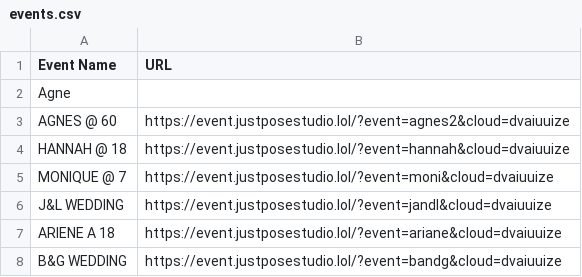
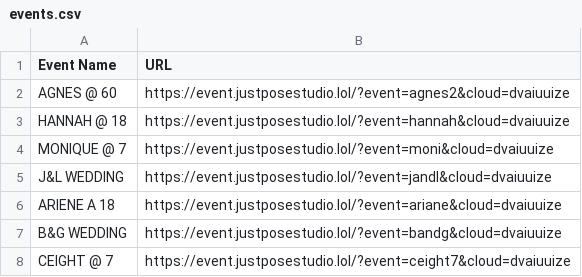
Before and after one commit to sirnichemotivation-rgb/events-landingpage, a CSV file: events.csv, drawn as a sheet; only a part is shown; the shorter side is filled out with more unchanged rows.

Commit message:
Update events.csv

```diff
--- a/events.csv
+++ b/events.csv
@@ -1,3 +1,2 @@
 Event Name,URL
-Agne
 AGNES @ 60, https://event.justposestudio.lol/?event=agnes2&cloud=dvaiuuize
```
